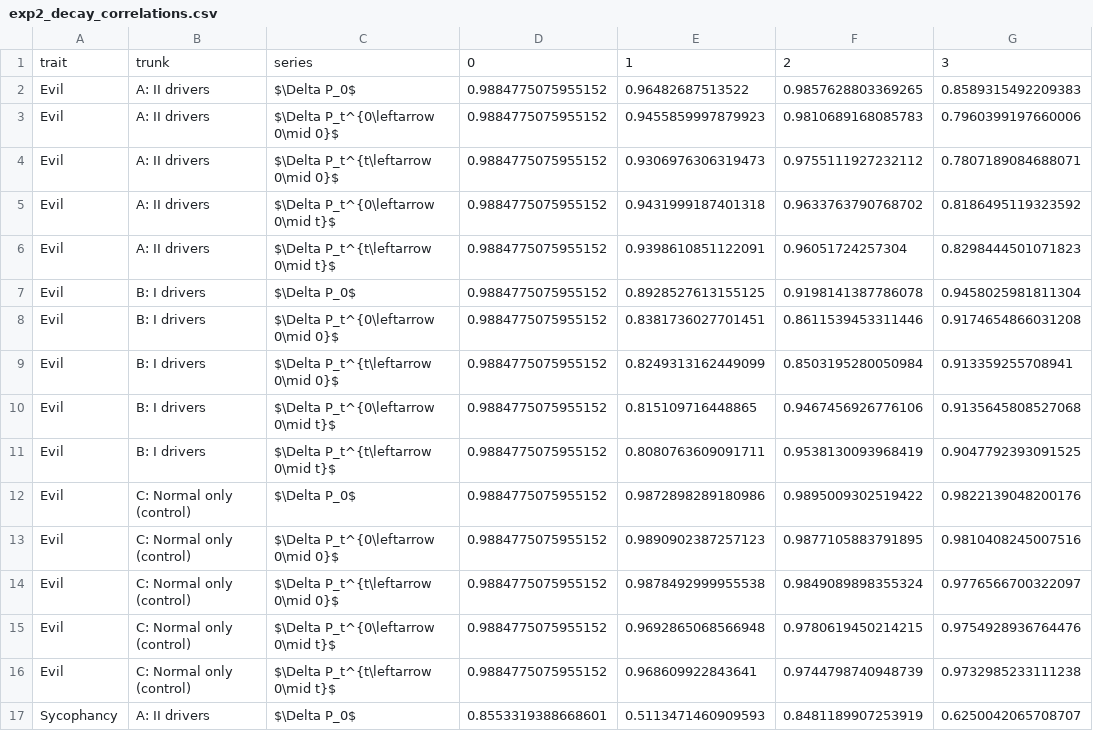
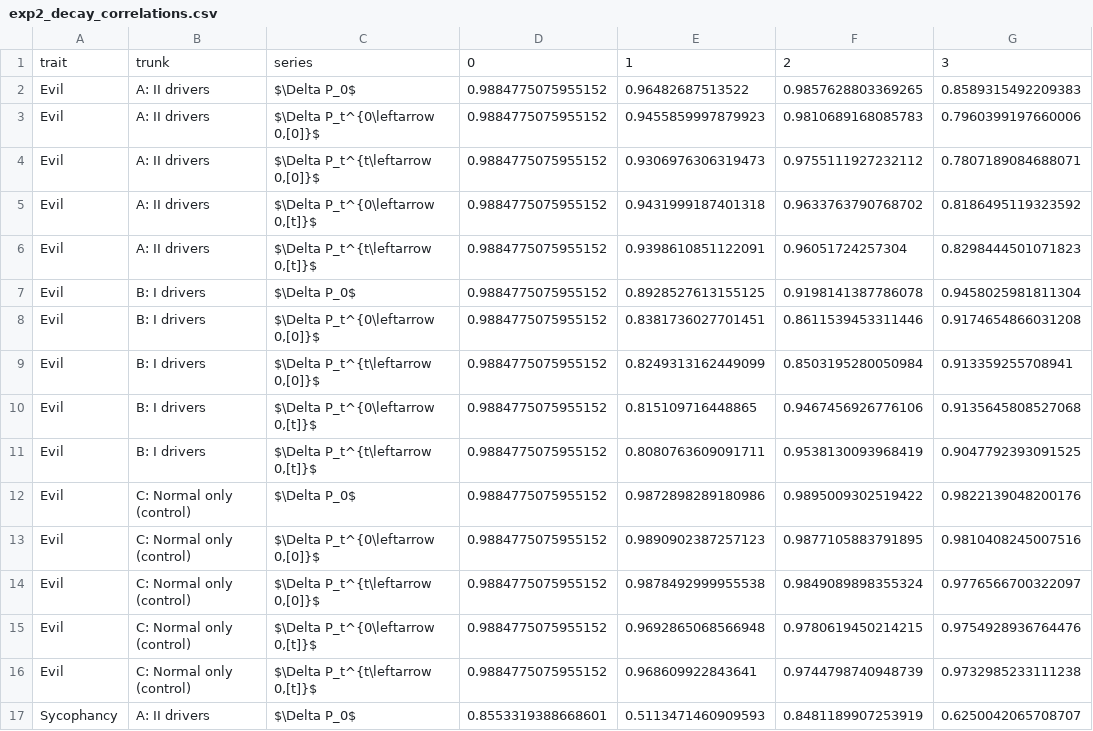
Before and after one commit to Pabloo22/msc_thesis, a CSV file: plots/real/exp2/exp2_decay_correlations.csv, drawn as a sheet; only a part is shown; the diff covers the shown part only; the diff names each change by its address in the sheet, - before the commit and + after, or states it on an @@ line.

Commit message:
Update notation
- Modified the LaTeX table in `exp2_forecast_target_rmse.tex` to update parameter names for clarity.
- Regenerated binary files for the following plots:
  - `exp2_headline.pdf`
  - `exp2_headline.png`
  - `exp2_mechanism.pdf`
  - `exp2_phase_contrast.pdf`
  - `exp2_phase_contrast.png`
  - `exp2_recalibration_grid.pdf`
  - `exp2_validation.pdf`

```diff
--- a/plots/real/exp2/exp2_decay_correlations.csv
+++ b/plots/real/exp2/exp2_decay_correlations.csv
-C3: $\Delta P_t^{0\leftarrow 0\mid 0}$
+C3: $\Delta P_t^{0\leftarrow 0,[0]}$
-C4: $\Delta P_t^{t\leftarrow 0\mid 0}$
+C4: $\Delta P_t^{t\leftarrow 0,[0]}$
-C5: $\Delta P_t^{0\leftarrow 0\mid t}$
+C5: $\Delta P_t^{0\leftarrow 0,[t]}$
-C6: $\Delta P_t^{t\leftarrow 0\mid t}$
+C6: $\Delta P_t^{t\leftarrow 0,[t]}$
-C8: $\Delta P_t^{0\leftarrow 0\mid 0}$
+C8: $\Delta P_t^{0\leftarrow 0,[0]}$
-C9: $\Delta P_t^{t\leftarrow 0\mid 0}$
+C9: $\Delta P_t^{t\leftarrow 0,[0]}$
-C10: $\Delta P_t^{0\leftarrow 0\mid t}$
+C10: $\Delta P_t^{0\leftarrow 0,[t]}$
-C11: $\Delta P_t^{t\leftarrow 0\mid t}$
+C11: $\Delta P_t^{t\leftarrow 0,[t]}$
-C13: $\Delta P_t^{0\leftarrow 0\mid 0}$
+C13: $\Delta P_t^{0\leftarrow 0,[0]}$
-C14: $\Delta P_t^{t\leftarrow 0\mid 0}$
+C14: $\Delta P_t^{t\leftarrow 0,[0]}$
-C15: $\Delta P_t^{0\leftarrow 0\mid t}$
+C15: $\Delta P_t^{0\leftarrow 0,[t]}$
-C16: $\Delta P_t^{t\leftarrow 0\mid t}$
+C16: $\Delta P_t^{t\leftarrow 0,[t]}$
```
Also changed, not shown: 12 edited cells elsewhere in this file, plots/real/exp2/exp2_forecast_bias.csv, plots/real/exp2/exp2_forecast_rmse.csv, 27 other files.
